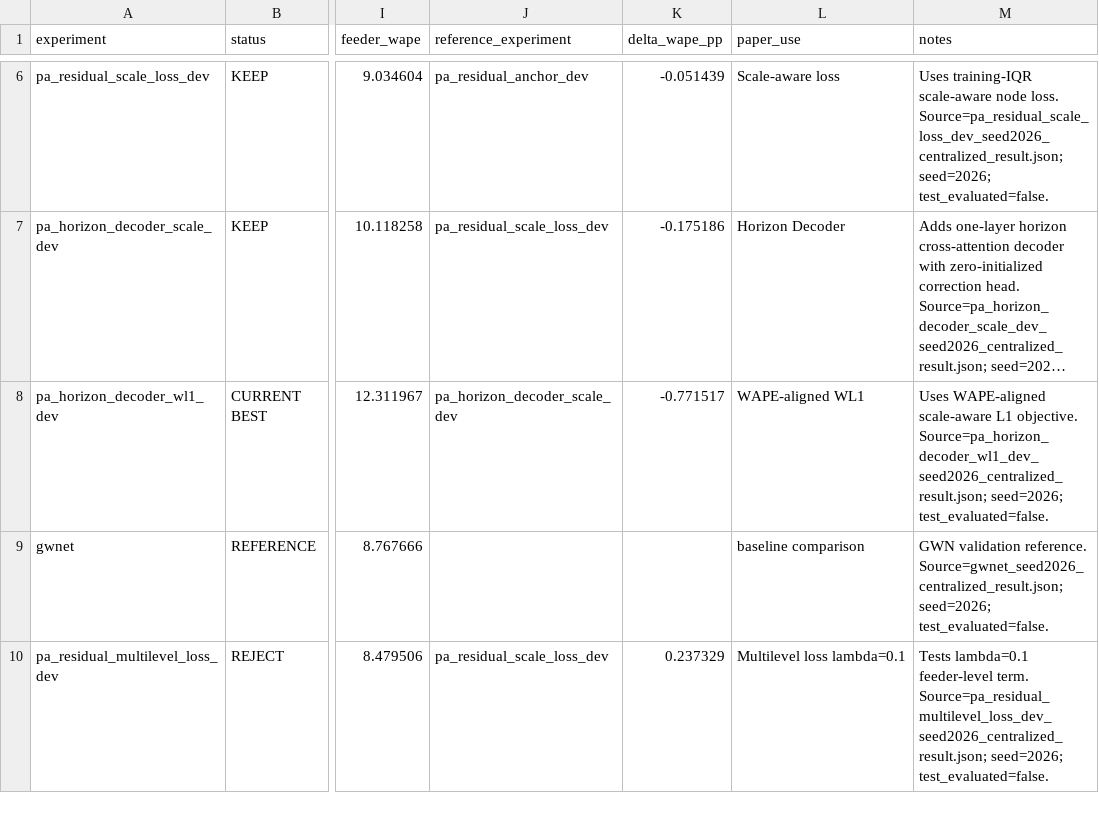
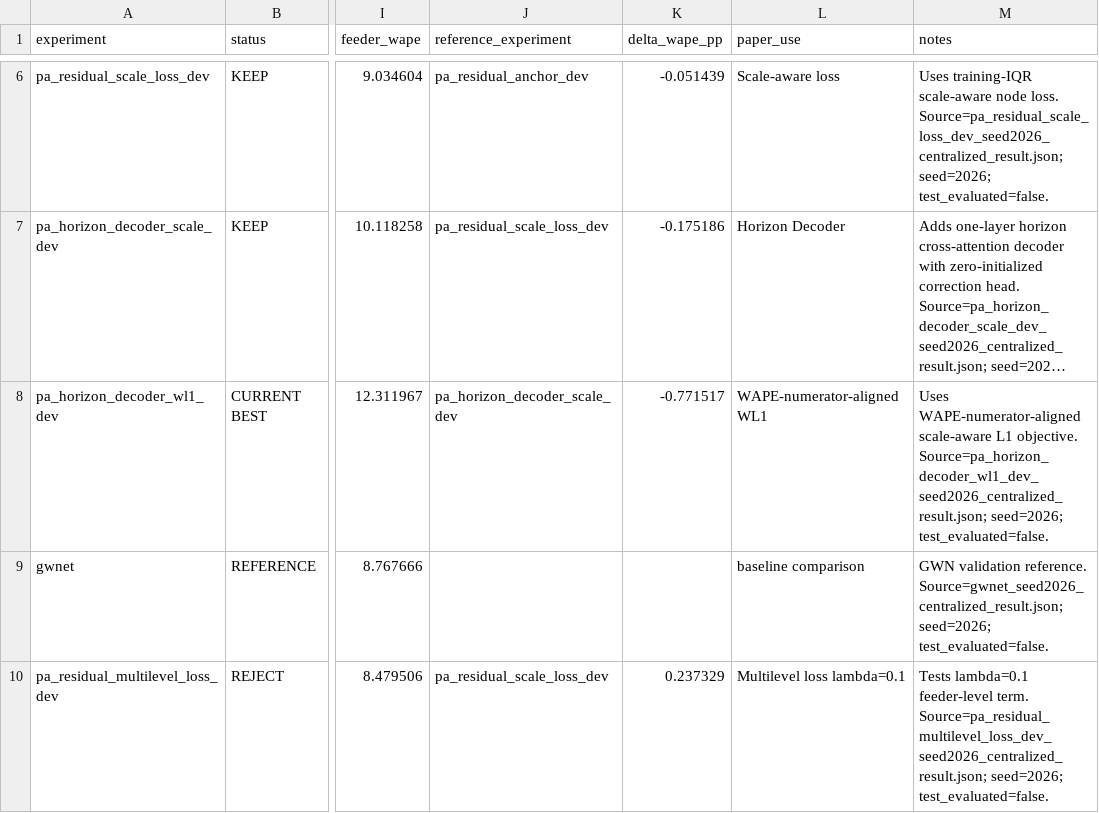
Before and after one commit to WA299/pa_stfed_project, a CSV file: reports/innovation1_experiment_ledger.csv, drawn as a sheet; only a part is shown, gaps mark what is left out; long unchanged cells end in …; the diff names each change by its address in the sheet, - before the commit and + after, or states it on an @@ line.

```diff
--- a/reports/innovation1_experiment_ledger.csv
+++ b/reports/innovation1_experiment_ledger.csv
-L8 (paper_use): WAPE-aligned WL1
+L8 (paper_use): WAPE-numerator-aligned WL1
-M8 (notes): Uses WAPE-aligned scale-aware L1…
+M8 (notes): Uses WAPE-numerator-aligned scale-aware L1…
```
Also changed, not shown: 7 other files.
